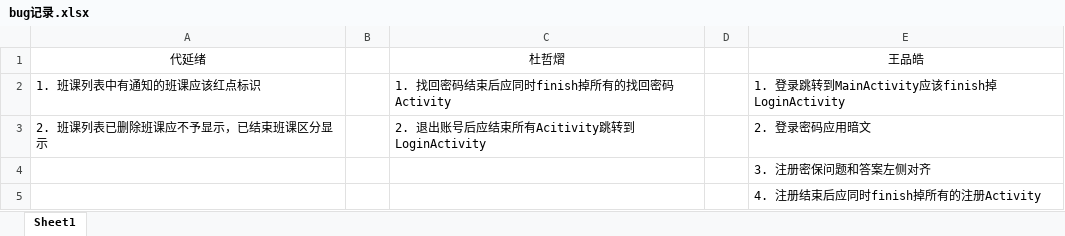
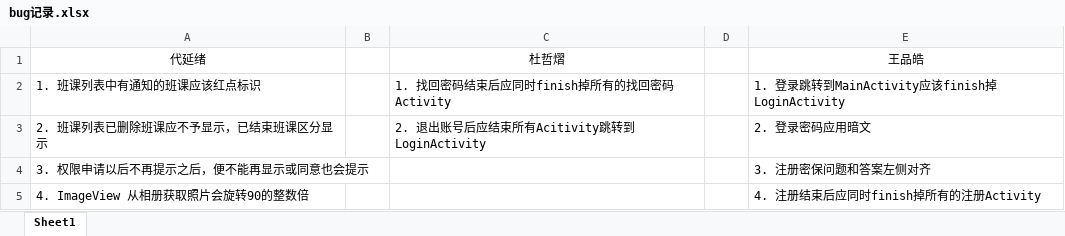
Before and after one commit to Karuao/SmartClass, an Excel workbook: 基于Android的智慧移动课堂学习系统/bug记录.xlsx, sheet Sheet1, drawn as a sheet; values as stored, in another font and other column widths than the file's, no borders; the diff names each change by its address in the sheet, - before the commit and + after, or states it on an @@ line.

```diff
--- a/基于Android的智慧移动课堂学习系统/bug记录.xlsx (sheet Sheet1)
+++ b/基于Android的智慧移动课堂学习系统/bug记录.xlsx (sheet Sheet1)
-A4: (empty)
+A4: 3. 权限申请以后不再提示之后，便不能再显示或同意也会提示
-A5: (empty)
+A5: 4. ImageView 从相册获取照片会旋转90的整数倍
```
Also changed, not shown: 29 other files.
